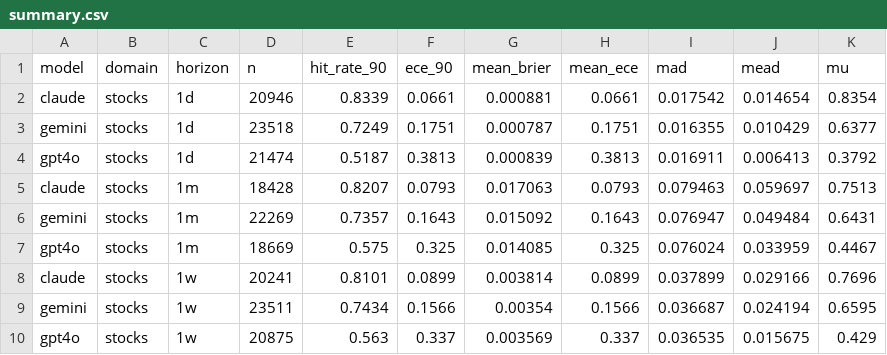
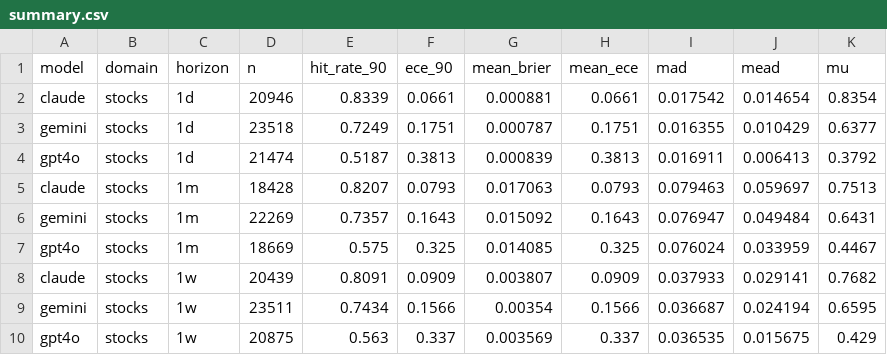
Before and after one commit to danielwaltersjdm/overconfidence-experiment, a CSV file: study4/data/results/summary.csv, drawn as a sheet; removed rows and columns are numbered as before the commit, all else as after; the diff names each change by its address in the sheet, - before the commit and + after, or states it on an @@ line.

```diff
--- a/study4/data/results/summary.csv
+++ b/study4/data/results/summary.csv
-row 8: claude | stocks | 1w | 20241 | 0.8101 | 0.0899 | 0.003814 | 0.0899 | 0.037899 | 0.029166 | 0.7696
+row 8: claude | stocks | 1w | 20439 | 0.8091 | 0.0909 | 0.003807 | 0.0909 | 0.037933 | 0.029141 | 0.7682
```
Also changed, not shown: 2 other files.
